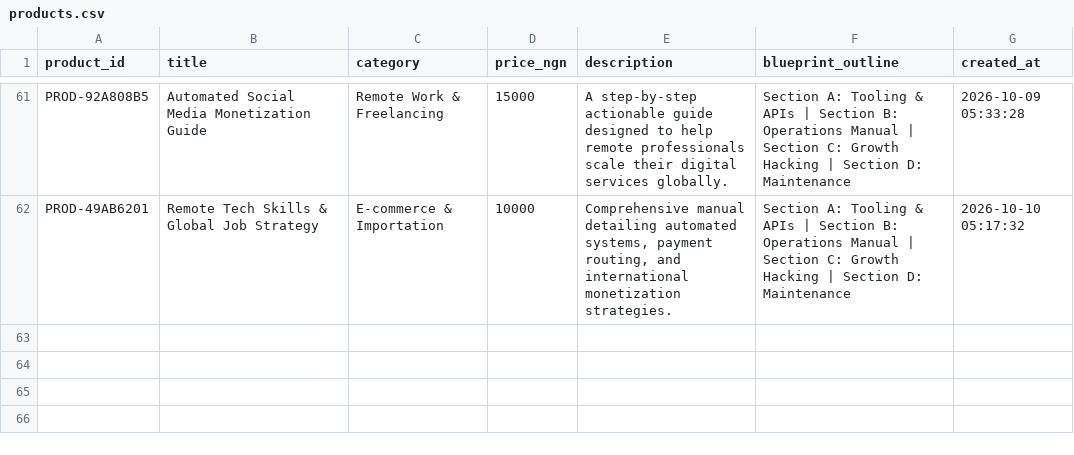
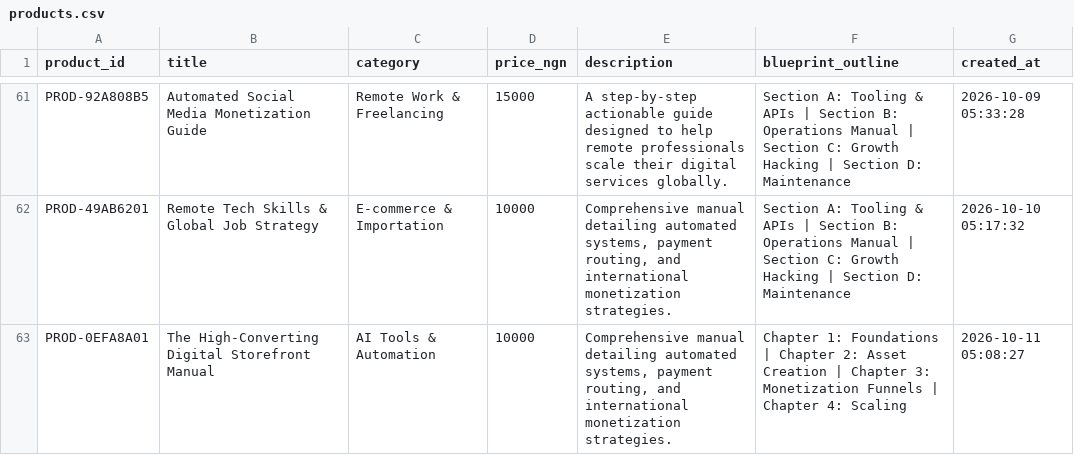
Before and after one commit to Gpowerluv/products.csv, a CSV file: products.csv, drawn as a sheet; only a part is shown, gaps mark what is left out; the diff names each change by its address in the sheet, - before the commit and + after, or states it on an @@ line.

```diff
--- a/products.csv
+++ b/products.csv
+row 63: PROD-0EFA8A01 | The High-Converting Digital Storefront Manual | AI Tools & Automation | 10000 | Comprehensive manual detailing automated systems, payment routing, and international monetization strategies. | Chapter 1: Foundations | Chapter 2: Asset Creation | Chapter 3: Monetization Funnels | Chapter 4: Scaling | 2026-10-11 05:08:27
```
